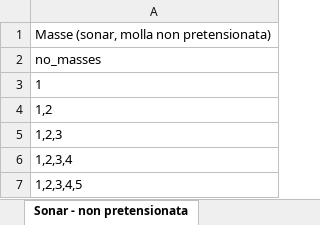
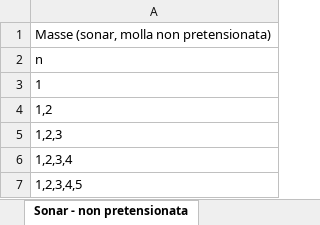
Before and after one commit to Mattia04/AnalisiDati, an Excel workbook: data/masse_sonar_non-pretensionata_statico.xlsx, sheet Sonar - non pretensionata, drawn as a sheet; values as stored, in another font and other column widths than the file's, no borders; the diff names each change by its address in the sheet, - before the commit and + after, or states it on an @@ line.

```diff
--- a/data/masse_sonar_non-pretensionata_statico.xlsx (sheet Sonar - non pretensionata)
+++ b/data/masse_sonar_non-pretensionata_statico.xlsx (sheet Sonar - non pretensionata)
-A2: no_masses
+A2: n
```
Also changed, not shown: data/masse_sonar_non-pretensionata_dinamico.xlsx.
